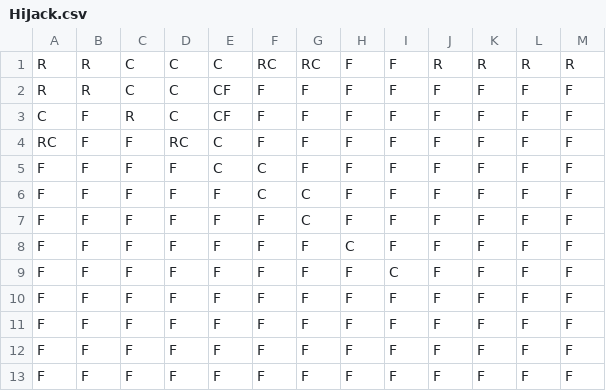
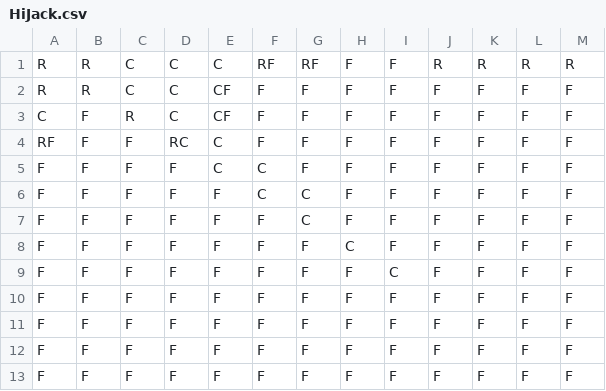
Before and after one commit to sergiomamesa/PokerRange, a CSV file: Poker/Ranges/Configuration/RFIvs3Bet/LoJack/HiJack.csv, drawn as a sheet.

```diff
--- a/Poker/Ranges/Configuration/RFIvs3Bet/LoJack/HiJack.csv
+++ b/Poker/Ranges/Configuration/RFIvs3Bet/LoJack/HiJack.csv
@@ -1,5 +1,5 @@
-R;R;C;C;C;RC;RC;F;F;R;R;R;R
+R;R;C;C;C;RF;RF;F;F;R;R;R;R
 R;R;C;C;CF;F;F;F;F;F;F;F;F
 C;F;R;C;CF;F;F;F;F;F;F;F;F
-RC;F;F;RC;C;F;F;F;F;F;F;F;F
+RF;F;F;RC;C;F;F;F;F;F;F;F;F
 F;F;F;F;C;C;F;F;F;F;F;F;F
```
Also changed, not shown: Poker/Ranges/Configuration/FacingRaise/UTGplus2/BigBlind.csv, 3 other files.
